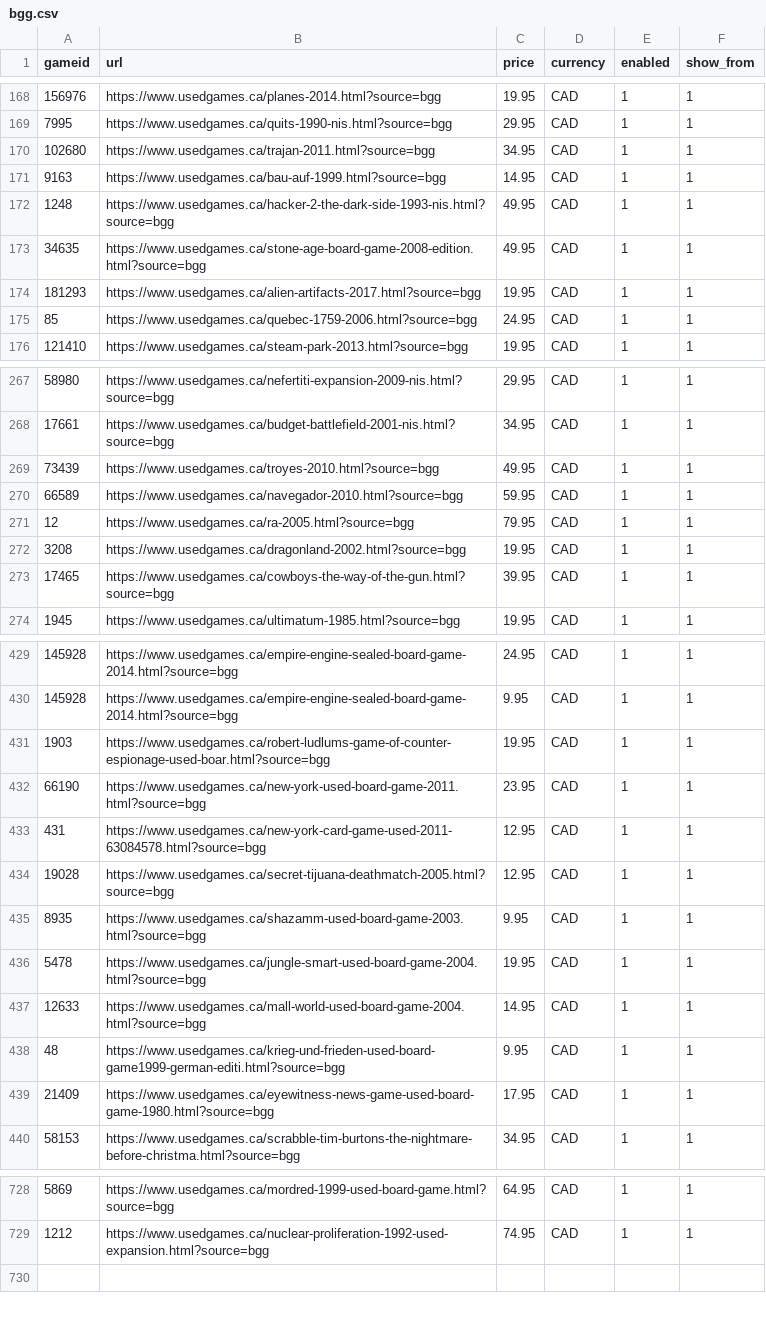
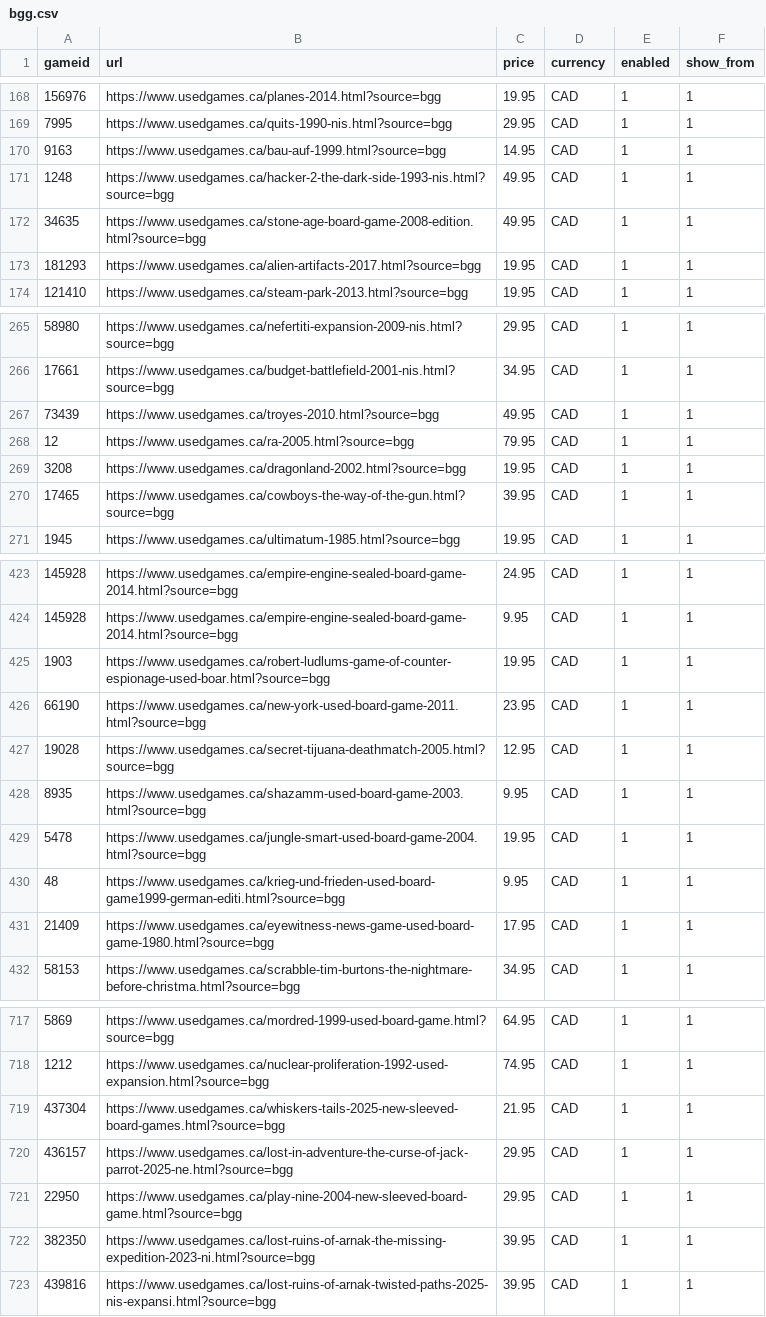
Before and after one commit to ryannmartindale-rwb/bgg, a CSV file: bgg.csv, drawn as a sheet; only a part is shown, gaps mark what is left out; removed rows and columns are numbered as before the commit, all else as after; the diff covers the shown part only; the diff names each change by its address in the sheet, - before the commit and + after, or states it on an @@ line.

Commit message:
Add files via upload

```diff
--- a/bgg.csv
+++ b/bgg.csv
-row 170: 102680 | https://www.usedgames.ca/trajan-2011.html?source=bgg | 34.95 | CAD | 1 | 1
-row 175: 85 | https://www.usedgames.ca/quebec-1759-2006.html?source=bgg | 24.95 | CAD | 1 | 1
-row 270: 66589 | https://www.usedgames.ca/navegador-2010.html?source=bgg | 59.95 | CAD | 1 | 1
-row 433: 431 | https://www.usedgames.ca/new-york-card-game-used-2011-63084578.html?source=bgg | 12.95 | CAD | 1 | 1
-row 437: 12633 | https://www.usedgames.ca/mall-world-used-board-game-2004.html?source=bgg | 14.95 | CAD | 1 | 1
+row 719: 437304 | https://www.usedgames.ca/whiskers-tails-2025-new-sleeved-board-games.html?source=bgg | 21.95 | CAD | 1 | 1
+row 720: 436157 | https://www.usedgames.ca/lost-in-adventure-the-curse-of-jack-parrot-2025-ne.html?source=bgg | 29.95 | CAD | 1 | 1
+row 721: 22950 | https://www.usedgames.ca/play-nine-2004-new-sleeved-board-game.html?source=bgg | 29.95 | CAD | 1 | 1
+row 722: 382350 | https://www.usedgames.ca/lost-ruins-of-arnak-the-missing-expedition-2023-ni.html?source=bgg | 39.95 | CAD | 1 | 1
+row 723: 439816 | https://www.usedgames.ca/lost-ruins-of-arnak-twisted-paths-2025-nis-expansi.html?source=bgg | 39.95 | CAD | 1 | 1
```
Also changed, not shown: 1 added row and 7 removed rows elsewhere in this file.
